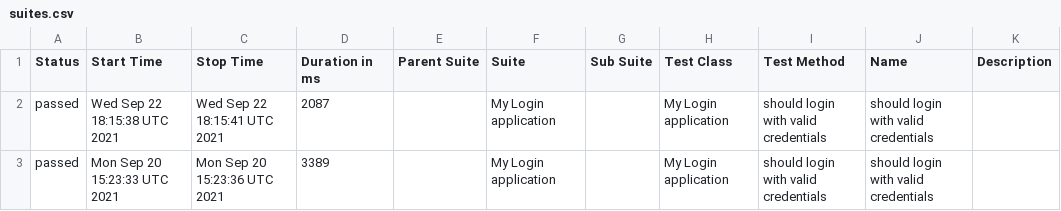
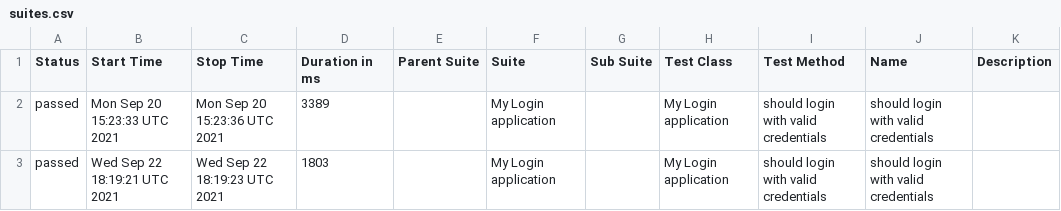
Before and after one commit to Tarasttest/duedatestart, a CSV file: docs/data/suites.csv, drawn as a sheet.

```diff
--- a/docs/data/suites.csv
+++ b/docs/data/suites.csv
@@ -1,3 +1,3 @@
 "Status","Start Time","Stop Time","Duration in ms","Parent Suite","Suite","Sub Suite","Test Class","Test Method","Name","Description"
-"passed","Wed Sep 22 18:15:38 UTC 2021","Wed Sep 22 18:15:41 UTC 2021","2087","","My Login application","","My Login application","should login with valid credentials","should login with valid credentials",""
 "passed","Mon Sep 20 15:23:33 UTC 2021","Mon Sep 20 15:23:36 UTC 2021","3389","","My Login application","","My Login application","should login with valid credentials","should login with valid credentials",""
+"passed","Wed Sep 22 18:19:21 UTC 2021","Wed Sep 22 18:19:23 UTC 2021","1803","","My Login application","","My Login application","should login with valid credentials","should login with valid credentials",""
```
Also changed, not shown: 49 other files.
